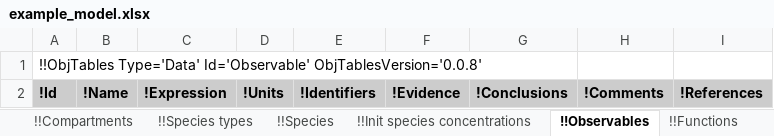
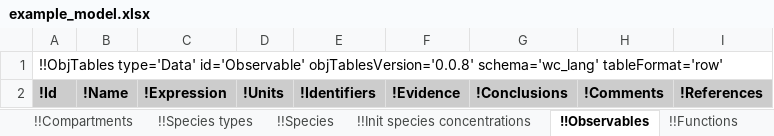
Before and after one commit to KarrLab/intro_to_wc_modeling, an Excel workbook: intro_to_wc_modeling/wc_modeling/wc_lang_tutorial/examples/example_model.xlsx, sheet !!Observables, drawn as a sheet; values as stored, in another font and other column widths than the file's, no borders; the diff names each change by its address in the sheet, - before the commit and + after, or states it on an @@ line.

Commit message:
updating for obj_tables and wc_lang

```diff
--- a/intro_to_wc_modeling/wc_modeling/wc_lang_tutorial/examples/example_model.xlsx (sheet !!Observables)
+++ b/intro_to_wc_modeling/wc_modeling/wc_lang_tutorial/examples/example_model.xlsx (sheet !!Observables)
-A1: !!ObjTables Type='Data' Id='Observable' ObjTablesVersion='0.0.8'
+A1: !!ObjTables type='Data' id='Observable' objTablesVersion='0.0.8' schema='wc_lang' tableFormat='row'
```
Also changed, not shown: sheet !!_Table of contents, sheet !!Authors, sheet !!Environment, sheet !!Taxon, sheet !!Stop conditions, sheet !!Changes, 17 more sheets.
